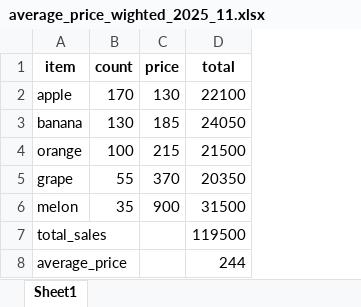
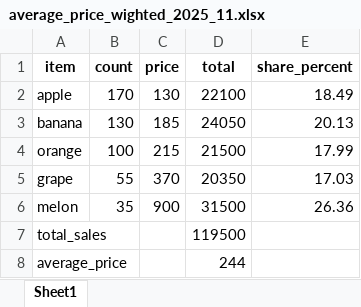
Before and after one commit to Tsubasaman0/20251026STRAT-PYTHON, an Excel workbook: basic_pandas_matplotlib/my_monthly_reports/report_2025_11/average_price_wighted_2025_11.xlsx, sheet Sheet1, drawn as a sheet; values as stored, in another font and other column widths than the file's, no borders; the diff names each change by its address in the sheet, - before the commit and + after, or states it on an @@ line.

```diff
--- a/basic_pandas_matplotlib/my_monthly_reports/report_2025_11/average_price_wighted_2025_11.xlsx (sheet Sheet1)
+++ b/basic_pandas_matplotlib/my_monthly_reports/report_2025_11/average_price_wighted_2025_11.xlsx (sheet Sheet1)
+column E (share_percent), rows 2-6: 18.49 | 20.13 | 17.99 | 17.03 | 26.36
```
Also changed, not shown: basic_pandas_matplotlib/my_monthly_reports/report_2025_09/average_price_wighted_2025_09.xlsx, basic_pandas_matplotlib/my_monthly_reports/report_2025_10/average_price_wighted_2025_10.xlsx, 8 other files.
